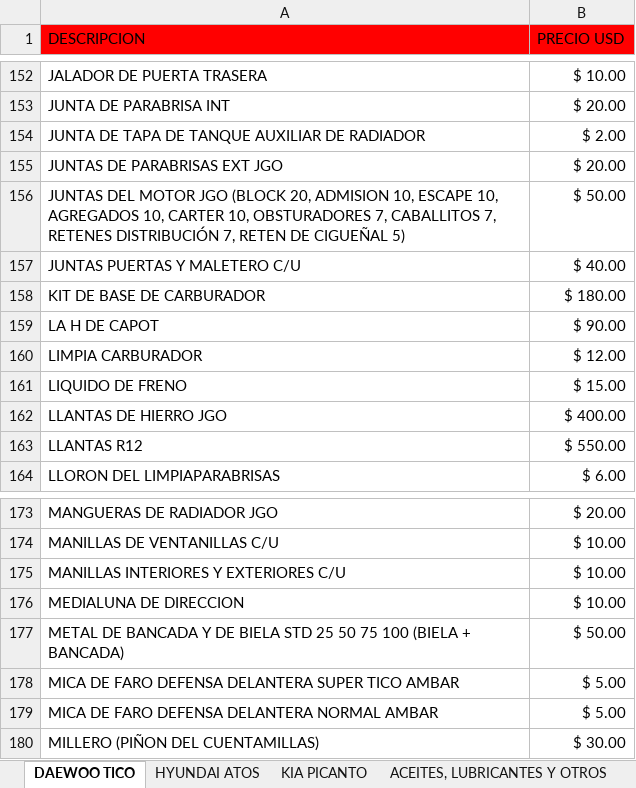
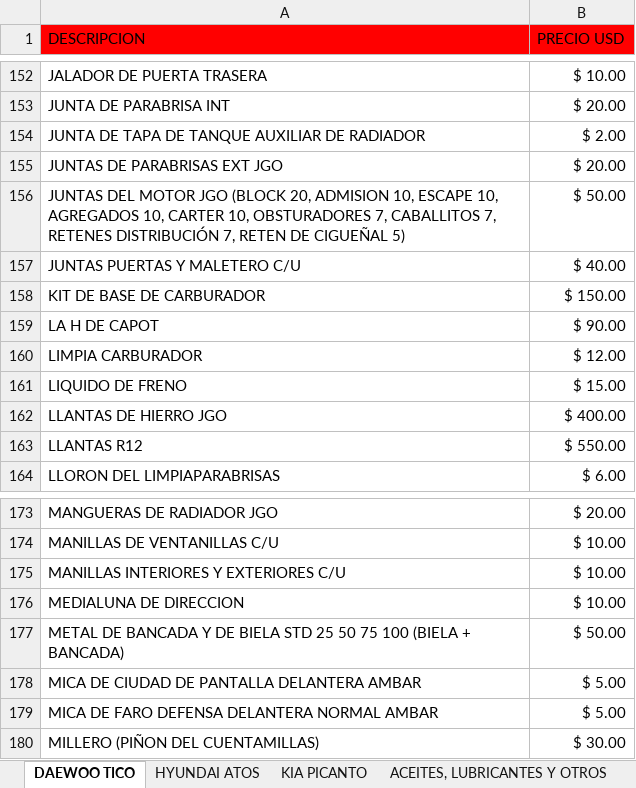
Before and after one commit to info-toditico/info-toditico.github.io, an Excel workbook: clientes/files/TODITICO_CATÁLOGO.xlsx, sheet DAEWOO TICO, drawn as a sheet; only a part is shown, gaps mark what is left out; values as stored, in another font and other column widths than the file's, no borders; the diff covers the shown part only; the diff names each change by its address in the sheet, - before the commit and + after, or states it on an @@ line.

```diff
--- a/clientes/files/TODITICO_CATÁLOGO.xlsx (sheet DAEWOO TICO)
+++ b/clientes/files/TODITICO_CATÁLOGO.xlsx (sheet DAEWOO TICO)
-B158 (PRECIO USD): $ 180.00
+B158 (PRECIO USD): $ 150.00
-A178 (DESCRIPCION): MICA DE FARO DEFENSA DELANTERA SUPER TICO AMBAR
+A178 (DESCRIPCION): MICA DE CIUDAD DE PANTALLA DELANTERA AMBAR
```
Also changed, not shown: 3 added rows, 3 removed rows and 5 edited cells elsewhere in this sheet, sheet KIA PICANTO, sheet HYUNDAI ATOS, 1 other file.
